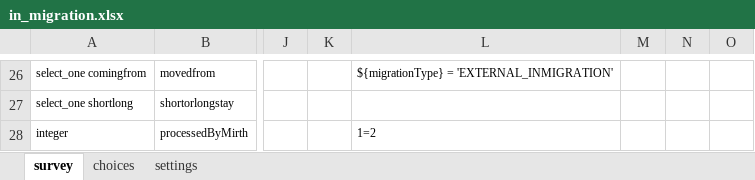
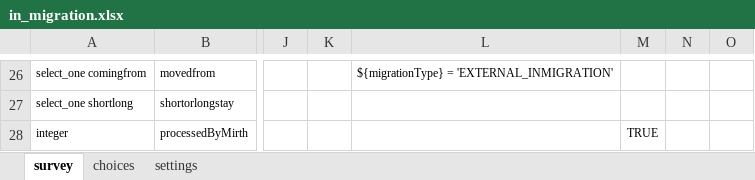
Before and after one commit to OpenHDS/openhds-tablet, an Excel workbook: xforms/xlsforms/in_migration.xlsx, sheet survey, drawn as a sheet; only a part is shown, gaps mark what is left out; values as stored, in another font and other column widths than the file's, no borders; the diff names each change by its address in the sheet, - before the commit and + after, or states it on an @@ line.

```diff
--- a/xforms/xlsforms/in_migration.xlsx (sheet survey)
+++ b/xforms/xlsforms/in_migration.xlsx (sheet survey)
-L28: 1=2
+L28: (empty)
-M28: (empty)
+M28: TRUE
```
Also changed, not shown: xforms/xlsforms/DEATHTOHOH.xlsx, xforms/xlsforms/death_registration.xlsx, 9 other files.
